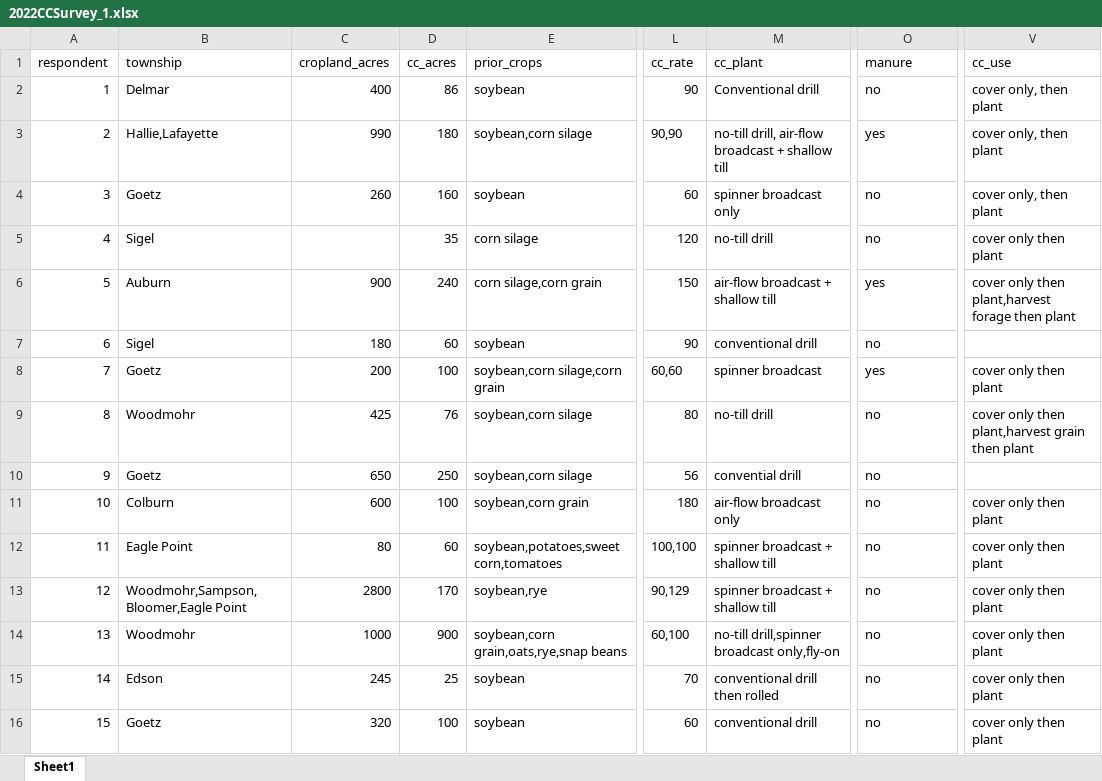
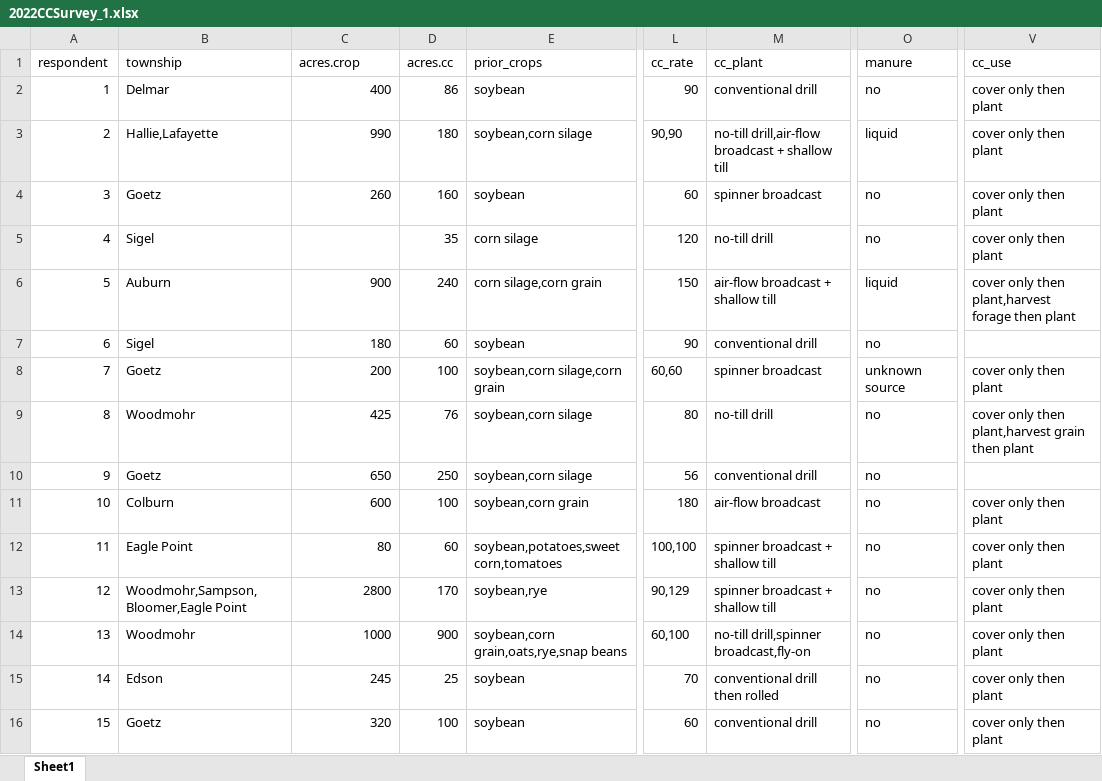
Before and after one commit to kgrint/Chippewa-County-Cover-Crop-Survey, an Excel workbook: 2022CCSurvey_1.xlsx, sheet Sheet1, drawn as a sheet; only a part is shown, gaps mark what is left out; values as stored, in another font and other column widths than the file's, no borders; the diff covers the shown part only; the diff names each change by its address in the sheet, - before the commit and + after, or states it on an @@ line.

```diff
--- a/2022CCSurvey_1.xlsx (sheet Sheet1)
+++ b/2022CCSurvey_1.xlsx (sheet Sheet1)
-C1: cropland_acres
+C1: acres.crop
-D1: cc_acres
+D1: acres.cc
-M2 (cc_plant): Conventional drill
+M2 (cc_plant): conventional drill
-V2:V4 (cc_use): cover only, then plant
+V2:V4 (cc_use): cover only then plant
-M3 (cc_plant): no-till drill, air-flow broadcast +…
+M3 (cc_plant): no-till drill,air-flow broadcast +…
-O3 (manure): yes
+O3 (manure): liquid
-M4 (cc_plant): spinner broadcast only
+M4 (cc_plant): spinner broadcast
-O6 (manure): yes
+O6 (manure): liquid
-O8 (manure): yes
+O8 (manure): unknown source
-M10 (cc_plant): convential drill
+M10 (cc_plant): conventional drill
-M11 (cc_plant): air-flow broadcast only
+M11 (cc_plant): air-flow broadcast
-M14 (cc_plant): no-till drill,spinner broadcast only,fly-on
+M14 (cc_plant): no-till drill,spinner broadcast,fly-on
```
Also changed, not shown: 8 added rows and 3 edited cells elsewhere in this sheet, 18 other files.
